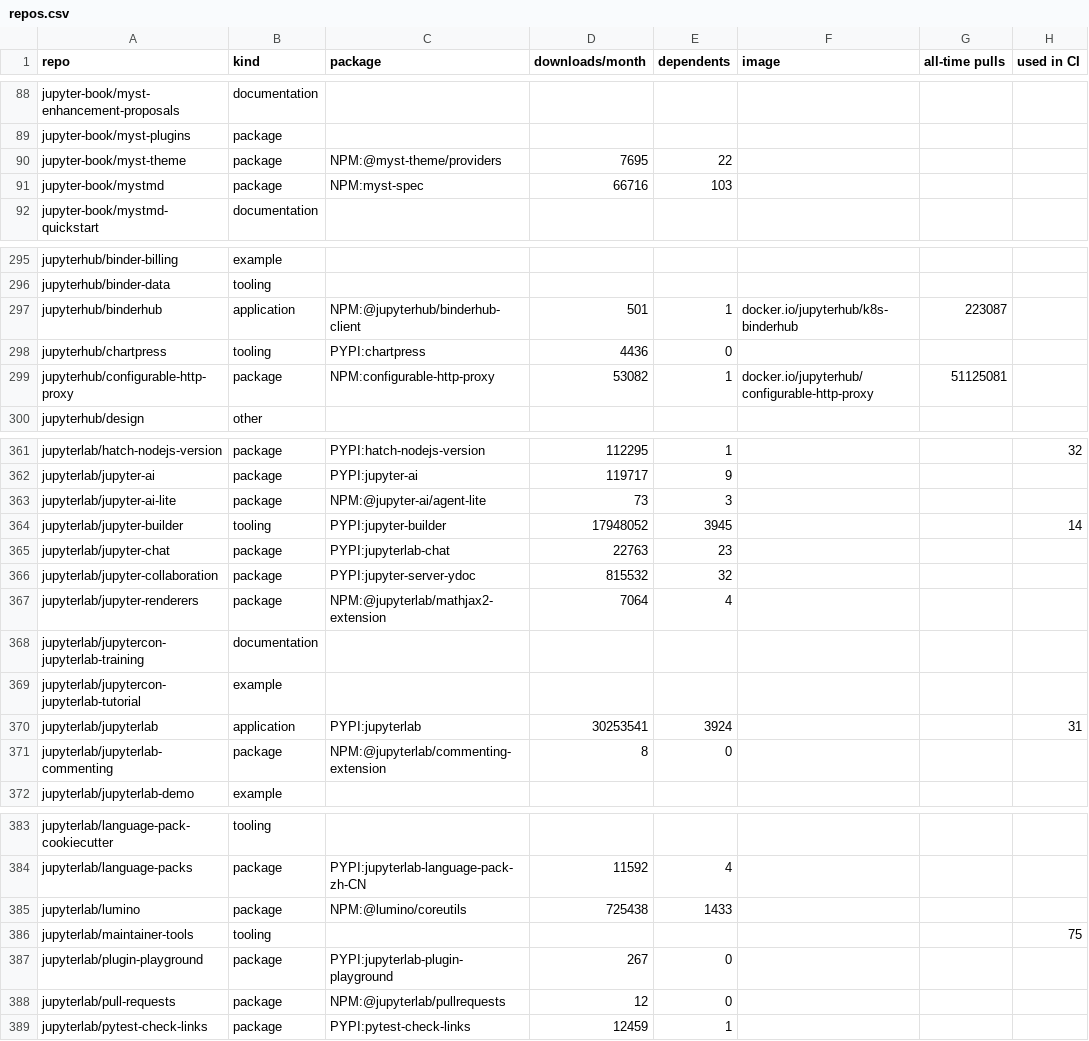
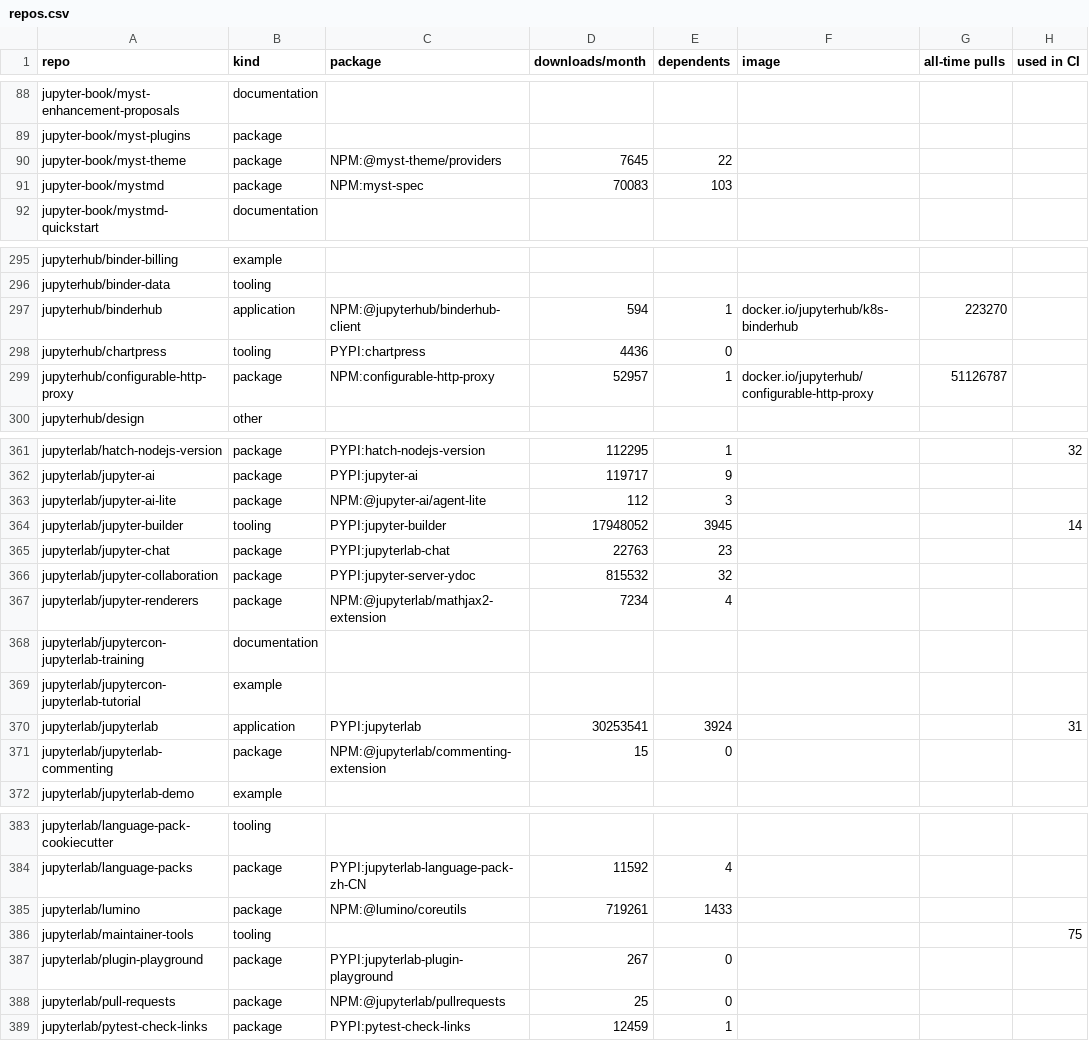
Before and after one commit to Yann-P/jupyter-security-inventory, a CSV file: output/repos.csv, drawn as a sheet; only a part is shown, gaps mark what is left out; the diff covers the shown part only; the diff names each change by its address in the sheet, - before the commit and + after, or states it on an @@ line.

```diff
--- a/output/repos.csv
+++ b/output/repos.csv
-D90 (downloads/month): 7695
+D90 (downloads/month): 7645
-D91 (downloads/month): 66716
+D91 (downloads/month): 70083
-D297 (downloads/month): 501
+D297 (downloads/month): 594
-G297 (all-time pulls): 223087
+G297 (all-time pulls): 223270
-D299 (downloads/month): 53082
+D299 (downloads/month): 52957
-G299 (all-time pulls): 51125081
+G299 (all-time pulls): 51126787
-D363 (downloads/month): 73
+D363 (downloads/month): 112
-D367 (downloads/month): 7064
+D367 (downloads/month): 7234
-D371 (downloads/month): 8
+D371 (downloads/month): 15
-D385 (downloads/month): 725438
+D385 (downloads/month): 719261
-D388 (downloads/month): 12
+D388 (downloads/month): 25
```
Also changed, not shown: 10 edited cells elsewhere in this file, 5 other files.
